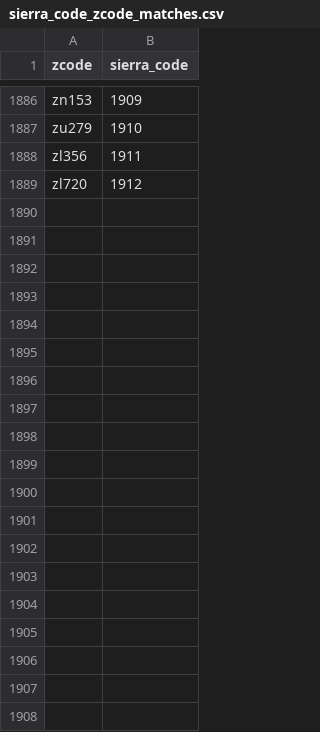
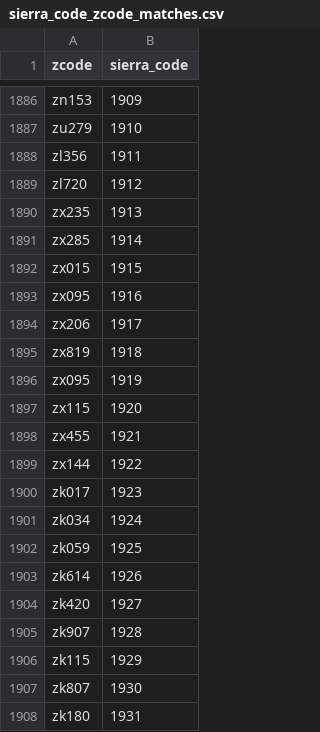
Before and after one commit to NYPL/MyLibraryNYCApp, a CSV file: data/public/sierra_code_zcode_matches.csv, drawn as a sheet; only a part is shown, gaps mark what is left out; the diff covers the shown part only; the diff names each change by its address in the sheet, - before the commit and + after, or states it on an @@ line.

Commit message:
added new z codes to sierra matches for import

```diff
--- a/data/public/sierra_code_zcode_matches.csv
+++ b/data/public/sierra_code_zcode_matches.csv
+row 1890: zx235 | 1913
+row 1891: zx285 | 1914
+row 1892: zx015 | 1915
+row 1893: zx095 | 1916
+row 1894: zx206 | 1917
+row 1895: zx819 | 1918
+row 1896: zx095 | 1919
+row 1897: zx115 | 1920
+row 1898: zx455 | 1921
+row 1899: zx144 | 1922
+row 1900: zk017 | 1923
+row 1901: zk034 | 1924
+row 1902: zk059 | 1925
+row 1903: zk614 | 1926
+row 1904: zk420 | 1927
+row 1905: zk907 | 1928
+row 1906: zk115 | 1929
+row 1907: zk807 | 1930
+row 1908: zk180 | 1931
```
Also changed, not shown: 18 added rows elsewhere in this file.
